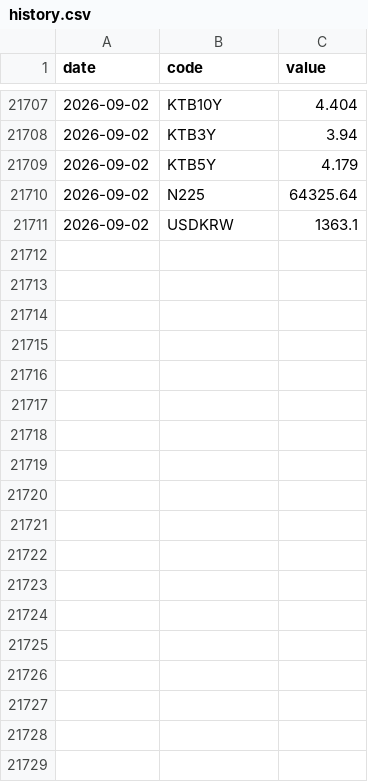
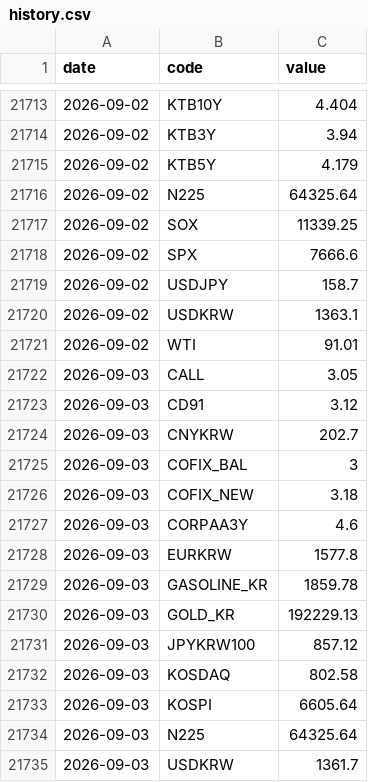
Before and after one commit to gpflatls-oss/invest-dashboard, a CSV file: history.csv, drawn as a sheet; only a part is shown, gaps mark what is left out; the diff covers the shown part only; the diff names each change by its address in the sheet, - before the commit and + after, or states it on an @@ line.

```diff
--- a/history.csv
+++ b/history.csv
+row 21717: 2026-09-02 | SOX | 11339.25
+row 21718: 2026-09-02 | SPX | 7666.6
+row 21719: 2026-09-02 | USDJPY | 158.7
+row 21721: 2026-09-02 | WTI | 91.01
+row 21722: 2026-09-03 | CALL | 3.05
+row 21723: 2026-09-03 | CD91 | 3.12
+row 21724: 2026-09-03 | CNYKRW | 202.7
+row 21725: 2026-09-03 | COFIX_BAL | 3
+row 21726: 2026-09-03 | COFIX_NEW | 3.18
+row 21727: 2026-09-03 | CORPAA3Y | 4.6
+row 21728: 2026-09-03 | EURKRW | 1577.8
+row 21729: 2026-09-03 | GASOLINE_KR | 1859.78
+row 21730: 2026-09-03 | GOLD_KR | 192229.13
+row 21731: 2026-09-03 | JPYKRW100 | 857.12
+row 21732: 2026-09-03 | KOSDAQ | 802.58
+row 21733: 2026-09-03 | KOSPI | 6605.64
+row 21734: 2026-09-03 | N225 | 64325.64
+row 21735: 2026-09-03 | USDKRW | 1361.7
```
Also changed, not shown: 6 added rows elsewhere in this file, 1 other file.
